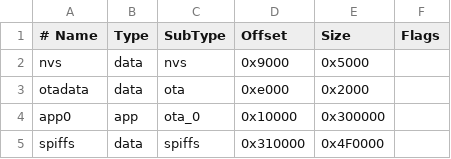
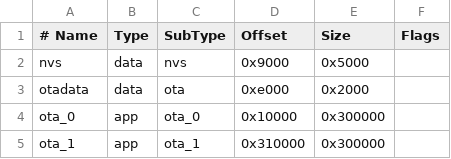
Before and after one commit to Tinkerbug-Robotics/TinkerRocket, a CSV file: tinkerrocket-idf/projects/flight_computer/partitions.csv, drawn as a sheet.

```diff
--- a/tinkerrocket-idf/projects/flight_computer/partitions.csv
+++ b/tinkerrocket-idf/projects/flight_computer/partitions.csv
@@ -3,3 +3,3 @@ nvs,      data, nvs,     0x9000,  0x5000,
 otadata,  data, ota,     0xe000,  0x2000,
-app0,     app,  ota_0,   0x10000, 0x300000,
-spiffs,   data, spiffs,  0x310000,0x4F0000,
+ota_0,    app,  ota_0,   0x10000, 0x300000,
+ota_1,    app,  ota_1,   0x310000,0x300000,
```
Also changed, not shown: 3 other files.
